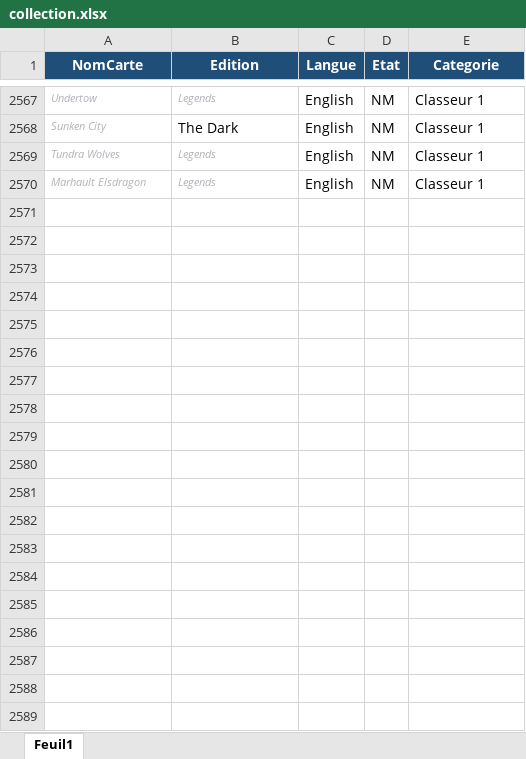
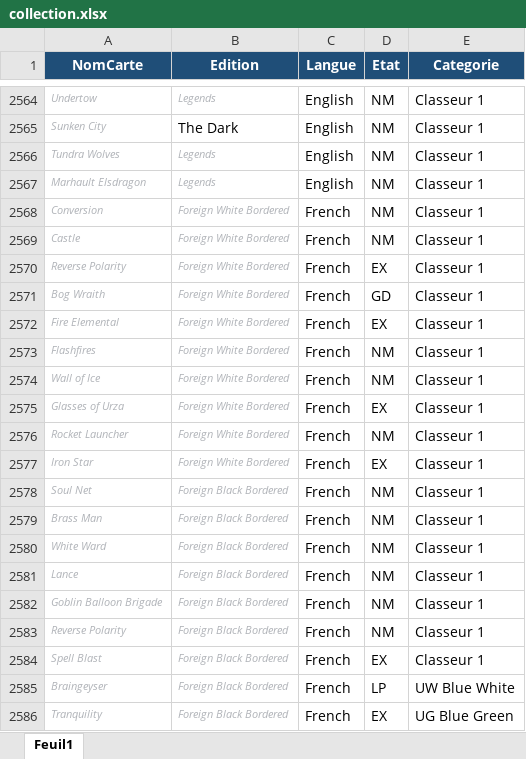
Before and after one commit to sokomano-ship-it/mtg-portfolio, an Excel workbook: uploads/collection.xlsx, sheet Feuil1, drawn as a sheet; only a part is shown, gaps mark what is left out; values as stored, in another font and other column widths than the file's, no borders; table styles not drawn; the diff covers the shown part only; the diff names each change by its address in the sheet, - before the commit and + after, or states it on an @@ line.

Commit message:
Update collection

```diff
--- a/uploads/collection.xlsx (sheet Feuil1)
+++ b/uploads/collection.xlsx (sheet Feuil1)
+row 2568: Conversion | Foreign White Bordered | French | NM | Classeur 1
+row 2569: Castle | Foreign White Bordered | French | NM | Classeur 1
+row 2570: Reverse Polarity | Foreign White Bordered | French | EX | Classeur 1
+row 2571: Bog Wraith | Foreign White Bordered | French | GD | Classeur 1
+row 2572: Fire Elemental | Foreign White Bordered | French | EX | Classeur 1
+row 2573: Flashfires | Foreign White Bordered | French | NM | Classeur 1
+row 2574: Wall of Ice | Foreign White Bordered | French | NM | Classeur 1
+row 2575: Glasses of Urza | Foreign White Bordered | French | EX | Classeur 1
+row 2576: Rocket Launcher | Foreign White Bordered | French | NM | Classeur 1
+row 2577: Iron Star | Foreign White Bordered | French | EX | Classeur 1
+row 2578: Soul Net | Foreign Black Bordered | French | NM | Classeur 1
+row 2579: Brass Man | Foreign Black Bordered | French | NM | Classeur 1
+row 2580: White Ward | Foreign Black Bordered | French | NM | Classeur 1
+row 2581: Lance | Foreign Black Bordered | French | NM | Classeur 1
+row 2582: Goblin Balloon Brigade | Foreign Black Bordered | French | NM | Classeur 1
+row 2583: Reverse Polarity | Foreign Black Bordered | French | NM | Classeur 1
+row 2584: Spell Blast | Foreign Black Bordered | French | EX | Classeur 1
+row 2585: Braingeyser | Foreign Black Bordered | French | LP | UW Blue White
+row 2586: Tranquility | Foreign Black Bordered | French | EX | UG Blue Green
```
Also changed, not shown: 17 added rows, 3 removed rows, 24 edited cells and cell formats elsewhere in this sheet.
